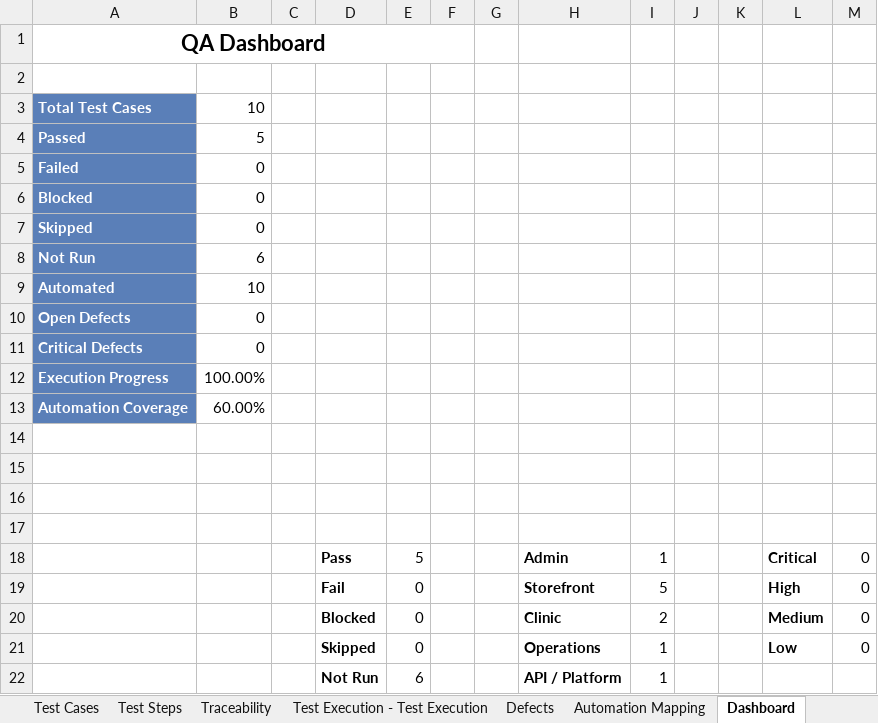
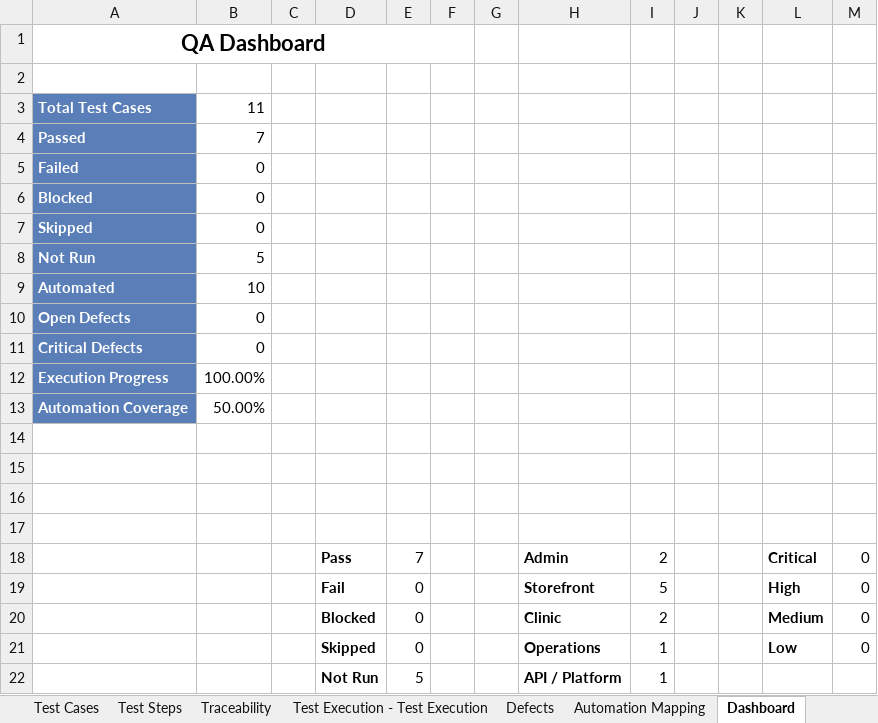
Before and after one commit to jcruciti/pethub-qa-portfolio, an Excel workbook: docs/QA_Test_Plan.xlsx, sheet Dashboard, drawn as a sheet; values as stored, in another font and other column widths than the file's, no borders; charts and pictures not drawn; the diff names each change by its address in the sheet, - before the commit and + after, or states it on an @@ line.

```diff
--- a/docs/QA_Test_Plan.xlsx (sheet Dashboard)
+++ b/docs/QA_Test_Plan.xlsx (sheet Dashboard)
-B3: 10
+B3: 11
-B4: 5
+B4: 7
-B8: 6
+B8: 5
-B13: 60.00%
+B13: 50.00%
-E18: 5
+E18: 7
-I18: 1
+I18: 2
-E22: 6
+E22: 5
```
Also changed, not shown: sheet Test Steps, sheet Test Execution - Test Execution, sheet Test Cases, charts or pictures.
